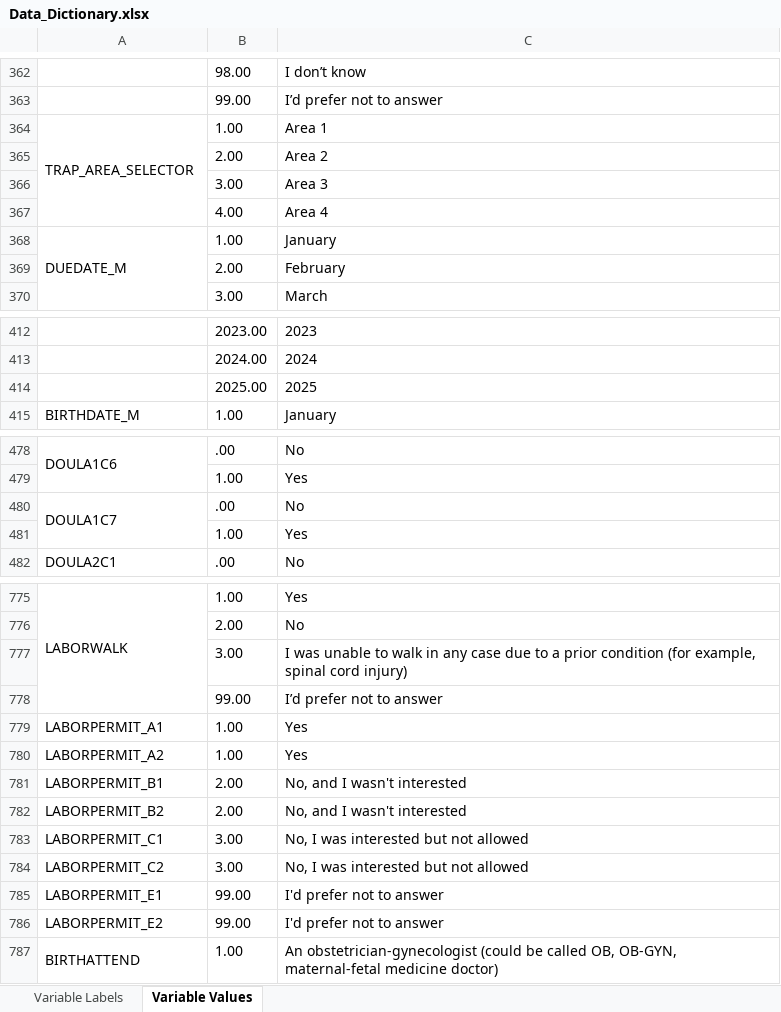
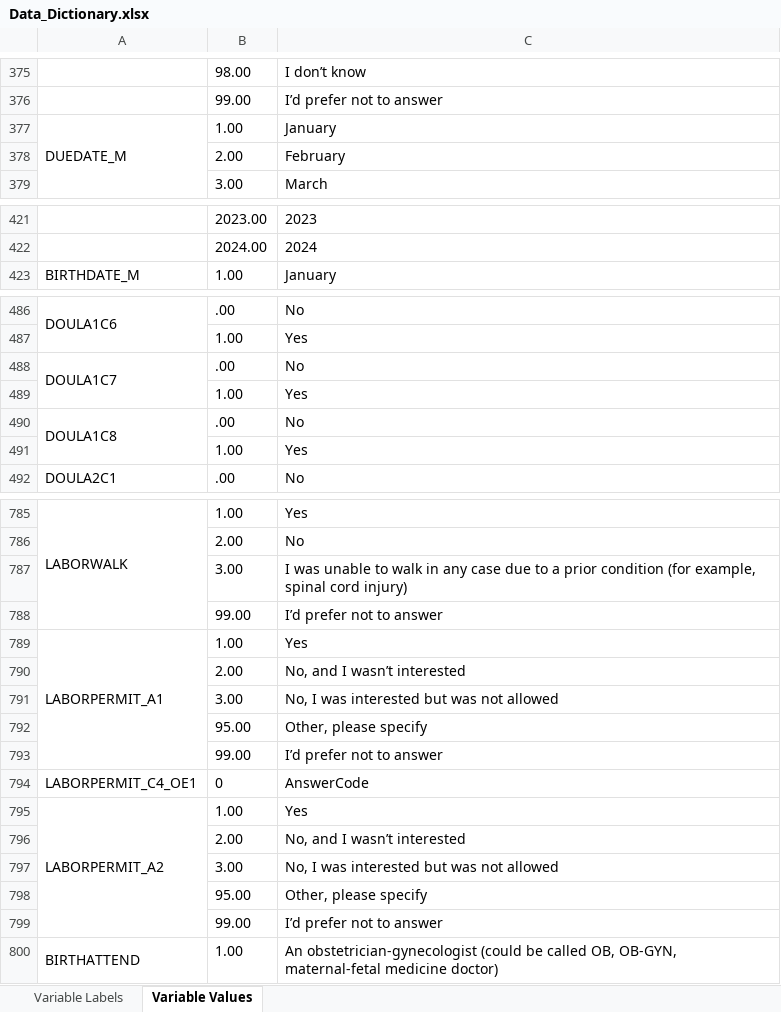
Before and after one commit to rbarnardmayers/Listening-to-Mothers, an Excel workbook: Data_Dictionary.xlsx, sheet Variable Values, drawn as a sheet; only a part is shown, gaps mark what is left out; values as stored, in another font and other column widths than the file's, no borders; removed rows and columns are numbered as before the commit, all else as after; the diff covers the shown part only; the diff names each change by its address in the sheet, - before the commit and + after, or states it on an @@ line.

```diff
--- a/Data_Dictionary.xlsx (sheet Variable Values)
+++ b/Data_Dictionary.xlsx (sheet Variable Values)
@@ row 364 moved to row 1521: TRAP_AREA_SELECTOR @@
@@ row 365 moved to row 1522: 2.00 @@
@@ row 366 moved to row 1523: 3.00 @@
@@ row 367 moved to row 1524: 4.00 @@
-row 414:  | 2025.00 | 2025
+row 490: DOULA1C8 | .00 | No
+row 491:  | 1.00 | Yes
+A789:A793 merged
+row 790:  | 2.00 | No, and I wasn’t interested
+row 791:  | 3.00 | No, I was interested but was not allowed
+row 792:  | 95.00 | Other, please specify
+row 793:  | 99.00 | I’d prefer not to answer
+row 794: LABORPERMIT_C4_OE1 | 0 | AnswerCode
+A795:A799 merged
-A796: LABORPERMIT_B1
+A796: (empty)
-C796: No, and I wasn't interested
+C796: No, and I wasn’t interested
-row 782: LABORPERMIT_B2 | 2.00 | No, and I wasn't interested
-A797: LABORPERMIT_C1
+A797: (empty)
-C797: No, I was interested but not allowed
+C797: No, I was interested but was not allowed
-row 784: LABORPERMIT_C2 | 3.00 | No, I was interested but not allowed
-row 785: LABORPERMIT_E1 | 99.00 | I'd prefer not to answer
+row 798:  | 95.00 | Other, please specify
-A799: LABORPERMIT_E2
+A799: (empty)
-C799: I'd prefer not to answer
+C799: I’d prefer not to answer
```
Also changed, not shown: other rows of this sheet, sheet Variable Labels, 3 other files.
